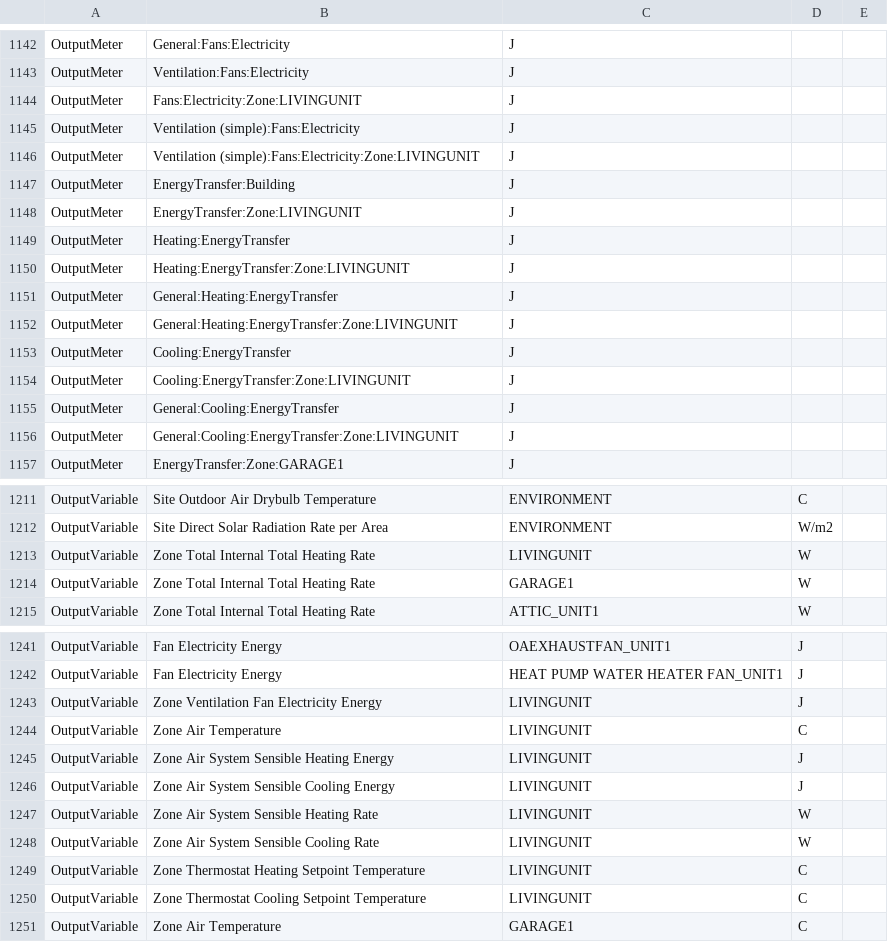
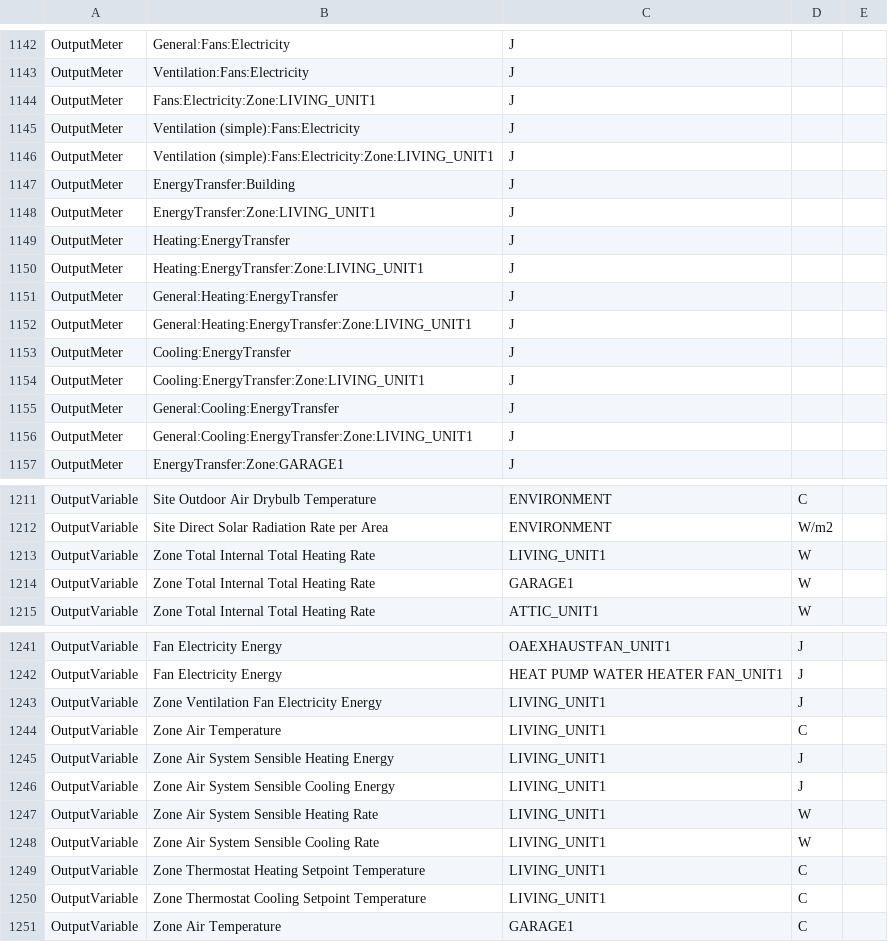
Before and after one commit to Rom12trait/TFE_symbolic_regression_building, a CSV file: opti/bat/data.csv, drawn as a sheet; only a part is shown, gaps mark what is left out; the diff covers the shown part only.

```diff
--- a/opti/bat/data.csv
+++ b/opti/bat/data.csv
@@ -1143,15 +1143,15 @@ OutputMeter,General:Fans:Electricity,J
 OutputMeter,Ventilation:Fans:Electricity,J
-OutputMeter,Fans:Electricity:Zone:LIVINGUNIT,J
+OutputMeter,Fans:Electricity:Zone:LIVING_UNIT1,J
 OutputMeter,Ventilation (simple):Fans:Electricity,J
-OutputMeter,Ventilation (simple):Fans:Electricity:Zone:LIVINGUNIT,J
+OutputMeter,Ventilation (simple):Fans:Electricity:Zone:LIVING_UNIT1,J
 OutputMeter,EnergyTransfer:Building,J
-OutputMeter,EnergyTransfer:Zone:LIVINGUNIT,J
+OutputMeter,EnergyTransfer:Zone:LIVING_UNIT1,J
 OutputMeter,Heating:EnergyTransfer,J
-OutputMeter,Heating:EnergyTransfer:Zone:LIVINGUNIT,J
+OutputMeter,Heating:EnergyTransfer:Zone:LIVING_UNIT1,J
 OutputMeter,General:Heating:EnergyTransfer,J
-OutputMeter,General:Heating:EnergyTransfer:Zone:LIVINGUNIT,J
+OutputMeter,General:Heating:EnergyTransfer:Zone:LIVING_UNIT1,J
 OutputMeter,Cooling:EnergyTransfer,J
-OutputMeter,Cooling:EnergyTransfer:Zone:LIVINGUNIT,J
+OutputMeter,Cooling:EnergyTransfer:Zone:LIVING_UNIT1,J
 OutputMeter,General:Cooling:EnergyTransfer,J
-OutputMeter,General:Cooling:EnergyTransfer:Zone:LIVINGUNIT,J
+OutputMeter,General:Cooling:EnergyTransfer:Zone:LIVING_UNIT1,J
 OutputMeter,EnergyTransfer:Zone:GARAGE1,J
@@ -1212,3 +1212,3 @@ OutputVariable,Site Outdoor Air Drybulb Temperature,ENVIRONMENT,C
 OutputVariable,Site Direct Solar Radiation Rate per Area,ENVIRONMENT,W/m2
-OutputVariable,Zone Total Internal Total Heating Rate,LIVINGUNIT,W
+OutputVariable,Zone Total Internal Total Heating Rate,LIVING_UNIT1,W
 OutputVariable,Zone Total Internal Total Heating Rate,GARAGE1,W
@@ -1242,10 +1242,10 @@ OutputVariable,Fan Electricity Energy,OAEXHAUSTFAN_UNIT1,J
 OutputVariable,Fan Electricity Energy,HEAT PUMP WATER HEATER FAN_UNIT1,J
-OutputVariable,Zone Ventilation Fan Electricity Energy,LIVINGUNIT,J
-OutputVariable,Zone Air Temperature,LIVINGUNIT,C
-OutputVariable,Zone Air System Sensible Heating Energy,LIVINGUNIT,J
-OutputVariable,Zone Air System Sensible Cooling Energy,LIVINGUNIT,J
-OutputVariable,Zone Air System Sensible Heating Rate,LIVINGUNIT,W
-OutputVariable,Zone Air System Sensible Cooling Rate,LIVINGUNIT,W
-OutputVariable,Zone Thermostat Heating Setpoint Temperature,LIVINGUNIT,C
-OutputVariable,Zone Thermostat Cooling Setpoint Temperature,LIVINGUNIT,C
+OutputVariable,Zone Ventilation Fan Electricity Energy,LIVING_UNIT1,J
+OutputVariable,Zone Air Temperature,LIVING_UNIT1,C
+OutputVariable,Zone Air System Sensible Heating Energy,LIVING_UNIT1,J
+OutputVariable,Zone Air System Sensible Cooling Energy,LIVING_UNIT1,J
+OutputVariable,Zone Air System Sensible Heating Rate,LIVING_UNIT1,W
+OutputVariable,Zone Air System Sensible Cooling Rate,LIVING_UNIT1,W
+OutputVariable,Zone Thermostat Heating Setpoint Temperature,LIVING_UNIT1,C
+OutputVariable,Zone Thermostat Cooling Setpoint Temperature,LIVING_UNIT1,C
 OutputVariable,Zone Air Temperature,GARAGE1,C
```
Also changed, not shown: 2 moved rows and 45 edited cells elsewhere in this file, opti/bat/eplusssz.csv, opti/bat/eplustbl.csv, 54 other files.
